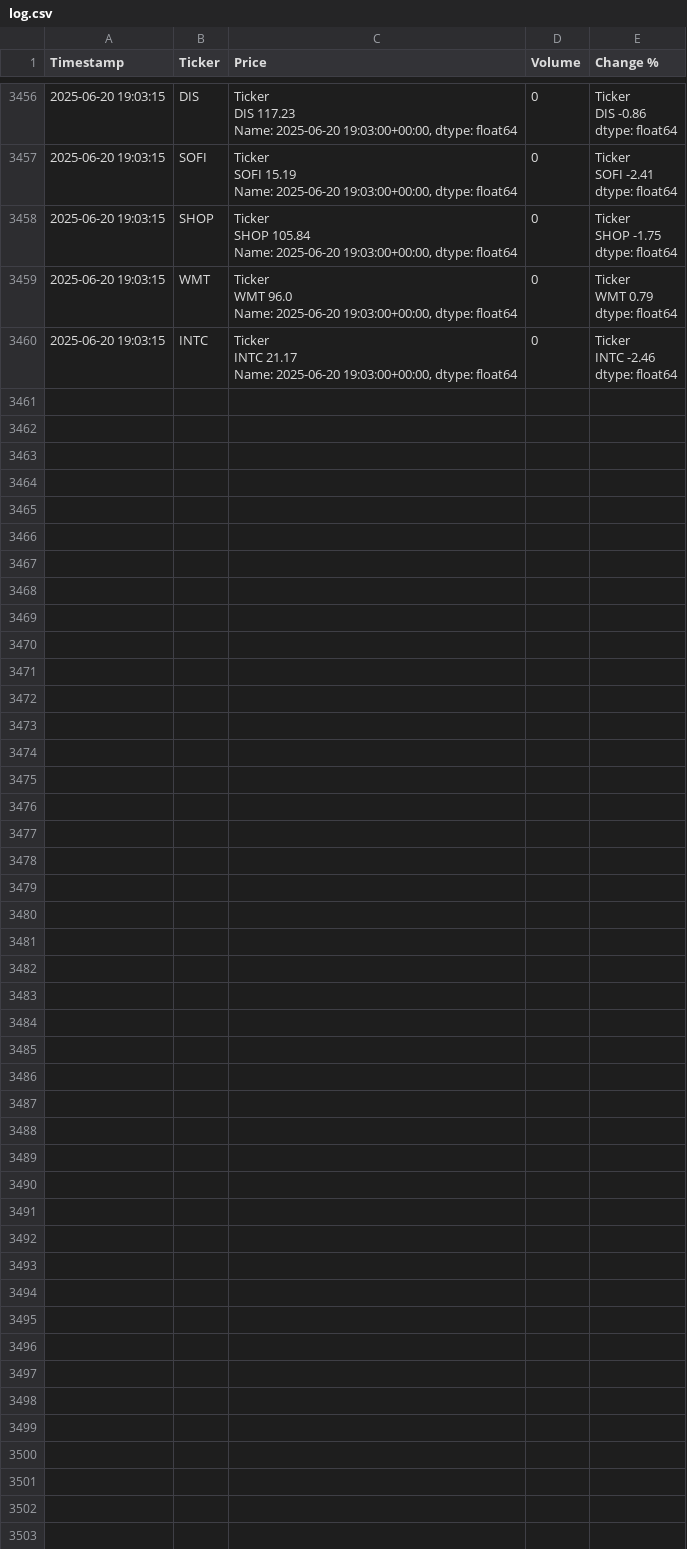
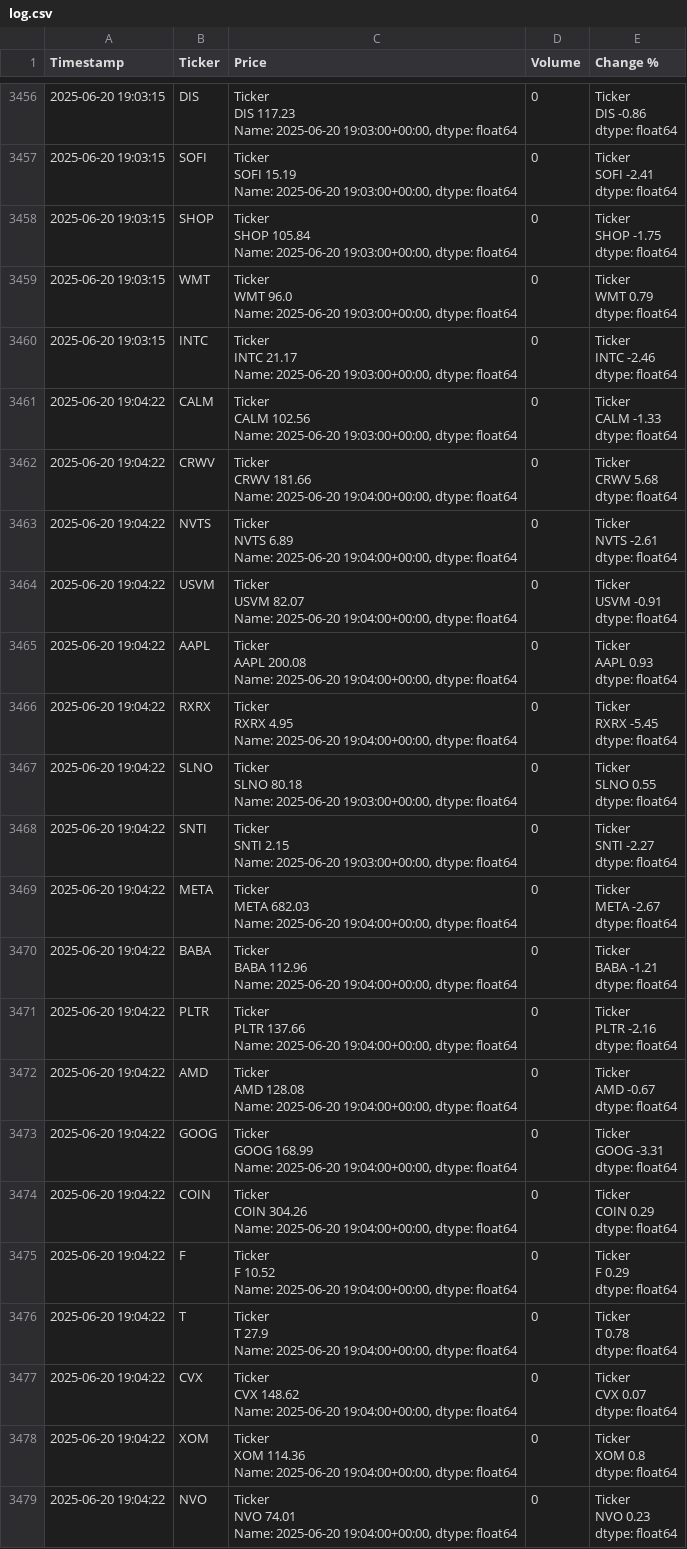
Before and after one commit to dbarber530/Logger3.0, a CSV file: data/log.csv, drawn as a sheet; only a part is shown, gaps mark what is left out; ↵ is a line break in a cell; the diff covers the shown part only; the diff names each change by its address in the sheet, - before the commit and + after, or states it on an @@ line.

Commit message:
Automated log update 2025-06-20 19:04:26

```diff
--- a/data/log.csv
+++ b/data/log.csv
+row 3461: 2025-06-20 19:04:22 | CALM | Ticker ↵ CALM 102.56 ↵ Name: 2025-06-20 19:03:00+00:00, dtype: float64 | 0 | Ticker ↵ CALM -1.33 ↵ dtype: float64
+row 3462: 2025-06-20 19:04:22 | CRWV | Ticker ↵ CRWV 181.66 ↵ Name: 2025-06-20 19:04:00+00:00, dtype: float64 | 0 | Ticker ↵ CRWV 5.68 ↵ dtype: float64
+row 3463: 2025-06-20 19:04:22 | NVTS | Ticker ↵ NVTS 6.89 ↵ Name: 2025-06-20 19:04:00+00:00, dtype: float64 | 0 | Ticker ↵ NVTS -2.61 ↵ dtype: float64
+row 3464: 2025-06-20 19:04:22 | USVM | Ticker ↵ USVM 82.07 ↵ Name: 2025-06-20 19:04:00+00:00, dtype: float64 | 0 | Ticker ↵ USVM -0.91 ↵ dtype: float64
+row 3465: 2025-06-20 19:04:22 | AAPL | Ticker ↵ AAPL 200.08 ↵ Name: 2025-06-20 19:04:00+00:00, dtype: float64 | 0 | Ticker ↵ AAPL 0.93 ↵ dtype: float64
+row 3466: 2025-06-20 19:04:22 | RXRX | Ticker ↵ RXRX 4.95 ↵ Name: 2025-06-20 19:04:00+00:00, dtype: float64 | 0 | Ticker ↵ RXRX -5.45 ↵ dtype: float64
+row 3467: 2025-06-20 19:04:22 | SLNO | Ticker ↵ SLNO 80.18 ↵ Name: 2025-06-20 19:03:00+00:00, dtype: float64 | 0 | Ticker ↵ SLNO 0.55 ↵ dtype: float64
+row 3468: 2025-06-20 19:04:22 | SNTI | Ticker ↵ SNTI 2.15 ↵ Name: 2025-06-20 19:03:00+00:00, dtype: float64 | 0 | Ticker ↵ SNTI -2.27 ↵ dtype: float64
+row 3469: 2025-06-20 19:04:22 | META | Ticker ↵ META 682.03 ↵ Name: 2025-06-20 19:04:00+00:00, dtype: float64 | 0 | Ticker ↵ META -2.67 ↵ dtype: float64
+row 3470: 2025-06-20 19:04:22 | BABA | Ticker ↵ BABA 112.96 ↵ Name: 2025-06-20 19:04:00+00:00, dtype: float64 | 0 | Ticker ↵ BABA -1.21 ↵ dtype: float64
+row 3471: 2025-06-20 19:04:22 | PLTR | Ticker ↵ PLTR 137.66 ↵ Name: 2025-06-20 19:04:00+00:00, dtype: float64 | 0 | Ticker ↵ PLTR -2.16 ↵ dtype: float64
+row 3472: 2025-06-20 19:04:22 | AMD | Ticker ↵ AMD 128.08 ↵ Name: 2025-06-20 19:04:00+00:00, dtype: float64 | 0 | Ticker ↵ AMD -0.67 ↵ dtype: float64
+row 3473: 2025-06-20 19:04:22 | GOOG | Ticker ↵ GOOG 168.99 ↵ Name: 2025-06-20 19:04:00+00:00, dtype: float64 | 0 | Ticker ↵ GOOG -3.31 ↵ dtype: float64
+row 3474: 2025-06-20 19:04:22 | COIN | Ticker ↵ COIN 304.26 ↵ Name: 2025-06-20 19:04:00+00:00, dtype: float64 | 0 | Ticker ↵ COIN 0.29 ↵ dtype: float64
+row 3475: 2025-06-20 19:04:22 | F | Ticker ↵ F 10.52 ↵ Name: 2025-06-20 19:04:00+00:00, dtype: float64 | 0 | Ticker ↵ F 0.29 ↵ dtype: float64
+row 3476: 2025-06-20 19:04:22 | T | Ticker ↵ T 27.9 ↵ Name: 2025-06-20 19:04:00+00:00, dtype: float64 | 0 | Ticker ↵ T 0.78 ↵ dtype: float64
+row 3477: 2025-06-20 19:04:22 | CVX | Ticker ↵ CVX 148.62 ↵ Name: 2025-06-20 19:04:00+00:00, dtype: float64 | 0 | Ticker ↵ CVX 0.07 ↵ dtype: float64
+row 3478: 2025-06-20 19:04:22 | XOM | Ticker ↵ XOM 114.36 ↵ Name: 2025-06-20 19:04:00+00:00, dtype: float64 | 0 | Ticker ↵ XOM 0.8 ↵ dtype: float64
+row 3479: 2025-06-20 19:04:22 | NVO | Ticker ↵ NVO 74.01 ↵ Name: 2025-06-20 19:04:00+00:00, dtype: float64 | 0 | Ticker ↵ NVO 0.23 ↵ dtype: float64
```
Also changed, not shown: 9 added rows elsewhere in this file.
